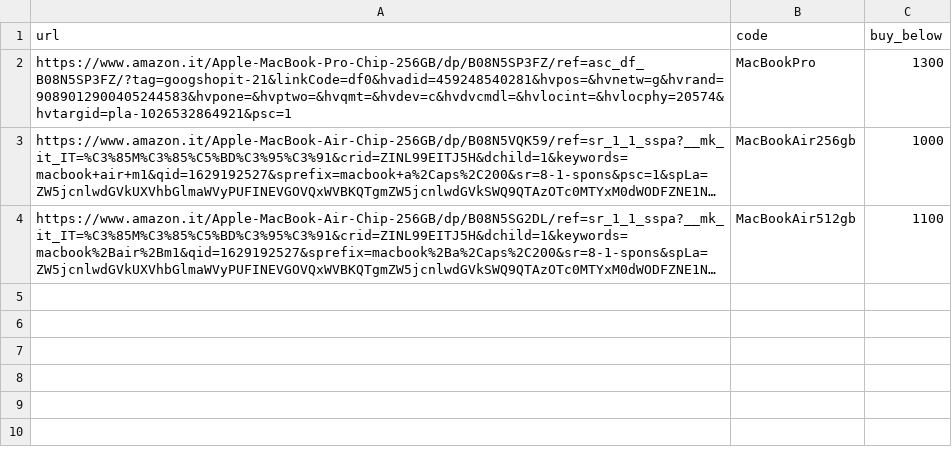
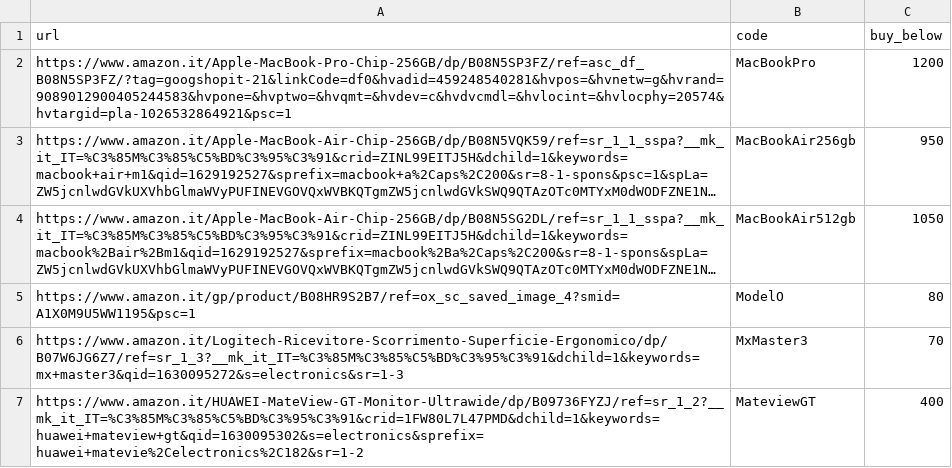
Before and after one commit to luciococorullo/PriceTracker, a CSV file: products.csv, drawn as a sheet; long unchanged cells end in …; the diff names each change by its address in the sheet, - before the commit and + after, or states it on an @@ line.

```diff
--- a/products.csv
+++ b/products.csv
-C2 (buy_below): 1300
+C2 (buy_below): 1200
-C3 (buy_below): 1000
+C3 (buy_below): 950
-C4 (buy_below): 1100
+C4 (buy_below): 1050
+row 5: https://www.amazon.it/gp/product/B08HR9S2B7/ref=ox_sc_saved_image_4?smid=A1X0M9U5WW1195&psc=1 | ModelO | 80
+row 6: https://www.amazon.it/Logitech-Ricevitore-Scorrimento-Superficie-Ergonomico/dp/B07W6JG6Z7/ref=sr_1_3?__mk_it_IT=%C3%85M%C3%85%C5%BD%C3%95%C3%91&dchild=1&keywords=mx+master3&qid=1630095272&s=electronics&sr=1-3 | MxMaster3 | 70
+row 7: https://www.amazon.it/HUAWEI-MateView-GT-Monitor-Ultrawide/dp/B09736FYZJ/ref=sr_1_2?__mk_it_IT=%C3%85M%C3%85%C5%BD%C3%95%C3%91&crid=1FW80L7L47PMD&dchild=1&keywords=huawei+mateview+gt&qid=1630095302&s=electronics&sprefix=huawei+matevie%2Celectronics%2C182&sr=1-2 | MateviewGT | 400
```
Also changed, not shown: 1 other file.
